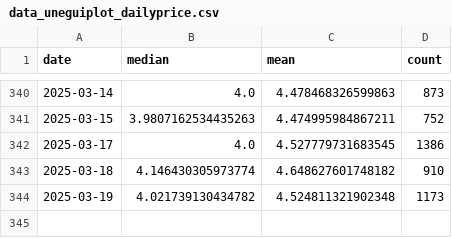
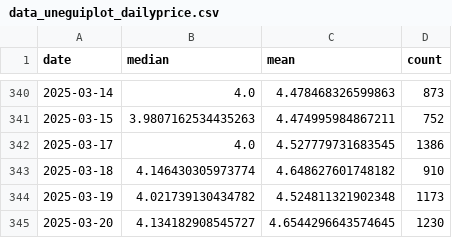
Before and after one commit to Sugarkhuu/barilga, a CSV file: data/data_uneguiplot_dailyprice.csv, drawn as a sheet; only a part is shown, gaps mark what is left out.

Commit message:
daily up.

```diff
--- a/data/data_uneguiplot_dailyprice.csv
+++ b/data/data_uneguiplot_dailyprice.csv
@@ -344 +344,2 @@
 2025-03-19,4.021739130434782,4.524811321902348,1173
+2025-03-20,4.134182908545727,4.6544296643574645,1230
```
